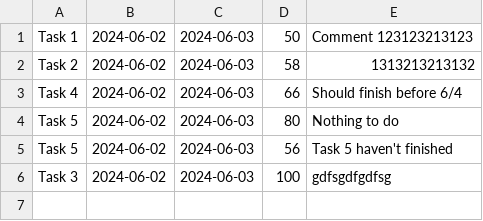
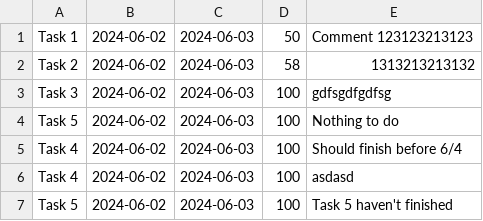
Before and after one commit to benjamin474/IntelligentSchedulingPomodoroTimer, a CSV file: Tasks.csv, drawn as a sheet.

Commit message:
Complete choose task function.

```diff
--- a/Tasks.csv
+++ b/Tasks.csv
@@ -2,5 +2,6 @@ Task 1,2024-06-02,2024-06-03,50,Comment 123123213123
 Task 2,2024-06-02,2024-06-03,58,1313213213132
-Task 4,2024-06-02,2024-06-03,66,Should finish before 6/4
-Task 5,2024-06-02,2024-06-03,80,Nothing to do
-Task 5,2024-06-02,2024-06-03,56,Task 5 haven't finished
 Task 3,2024-06-02,2024-06-03,100,gdfsgdfgdfsg
+Task 5,2024-06-02,2024-06-03,100,Nothing to do
+Task 4,2024-06-02,2024-06-03,100,Should finish before 6/4
+Task 4,2024-06-02,2024-06-03,100,asdasd
+Task 5,2024-06-02,2024-06-03,100,Task 5 haven't finished
```
Also changed, not shown: 11 other files.
